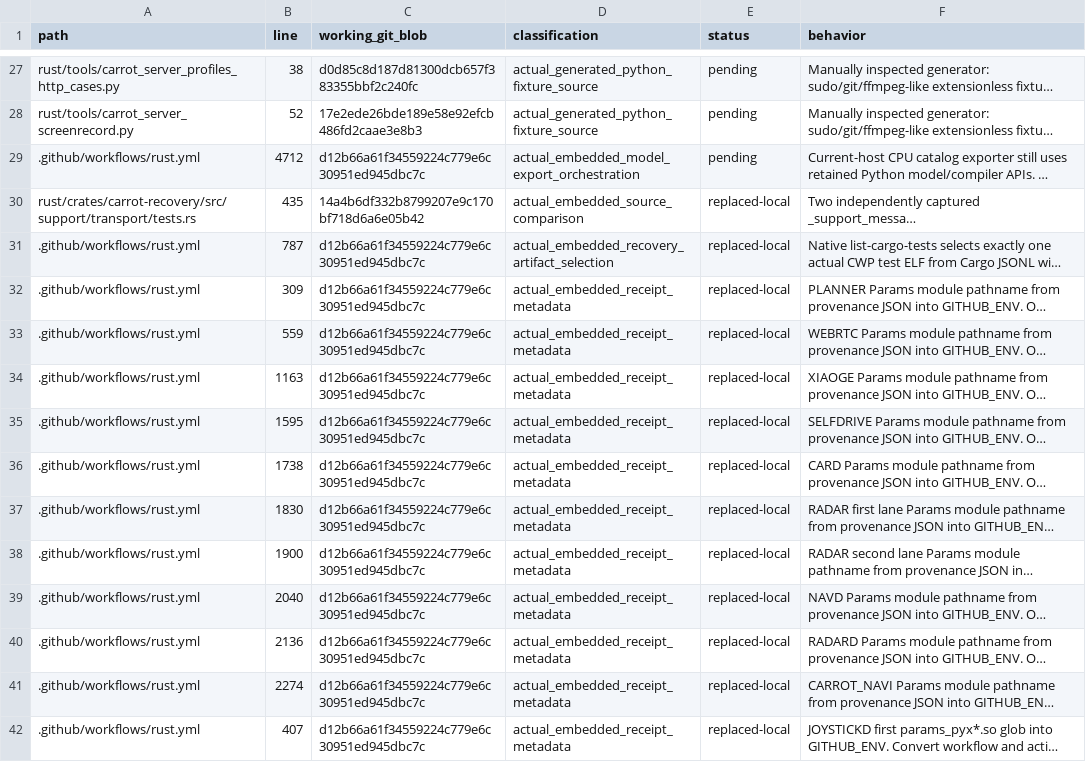
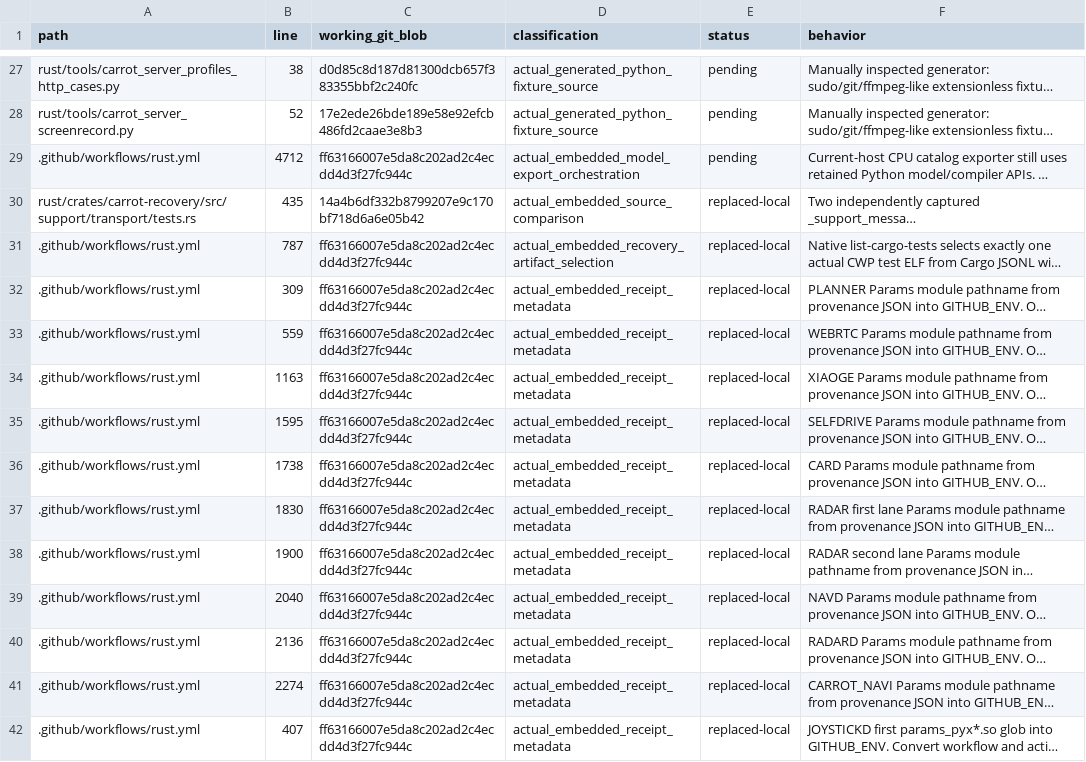
Before and after one commit to bin9208/openpilot-rust, a TSV file: docs/naver/rust-repository-python-retirement-296-execution-edges.tsv, drawn as a sheet; only a part is shown, gaps mark what is left out; long unchanged cells end in …; the diff covers the shown part only; the diff names each change by its address in the sheet, - before the commit and + after, or states it on an @@ line.

```diff
--- a/docs/naver/rust-repository-python-retirement-296-execution-edges.tsv
+++ b/docs/naver/rust-repository-python-retirement-296-execution-edges.tsv
-C29 (working_git_blob): d12b66a61f34559224c779e6c30951ed945dbc7c
+C29 (working_git_blob): ff63166007e5da8c202ad2c4ecdd4d3f27fc944c
-C31:C42 (working_git_blob): d12b66a61f34559224c779e6c30951ed945dbc7c
+C31:C42 (working_git_blob): ff63166007e5da8c202ad2c4ecdd4d3f27fc944c
```
Also changed, not shown: 2 added rows and 19 edited cells elsewhere in this file, 23 other files.
